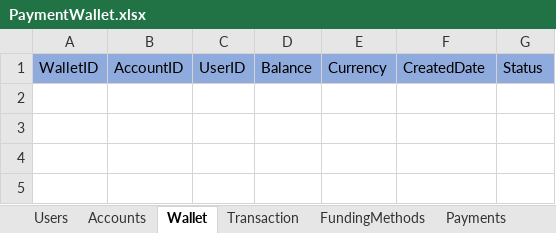
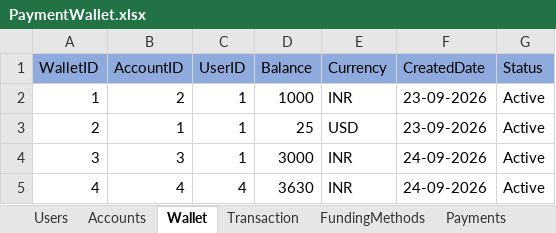
Before and after one commit to rk20597/PaymentWallet, an Excel workbook: Data/PaymentWallet.xlsx, sheet Wallet, drawn as a sheet; values as stored, in another font and other column widths than the file's, no borders; the diff names each change by its address in the sheet, - before the commit and + after, or states it on an @@ line.

```diff
--- a/Data/PaymentWallet.xlsx (sheet Wallet)
+++ b/Data/PaymentWallet.xlsx (sheet Wallet)
+row 2: 1 | 2 | 1 | 1000 | INR | 23-09-2026 | Active
+row 3: 2 | 1 | 1 | 25 | USD | 23-09-2026 | Active
+row 4: 3 | 3 | 1 | 3000 | INR | 24-09-2026 | Active
+row 5: 4 | 4 | 4 | 3630 | INR | 24-09-2026 | Active
```
Also changed, not shown: sheet Transaction, sheet FundingMethods, sheet Users, sheet Accounts, 9 other files.
